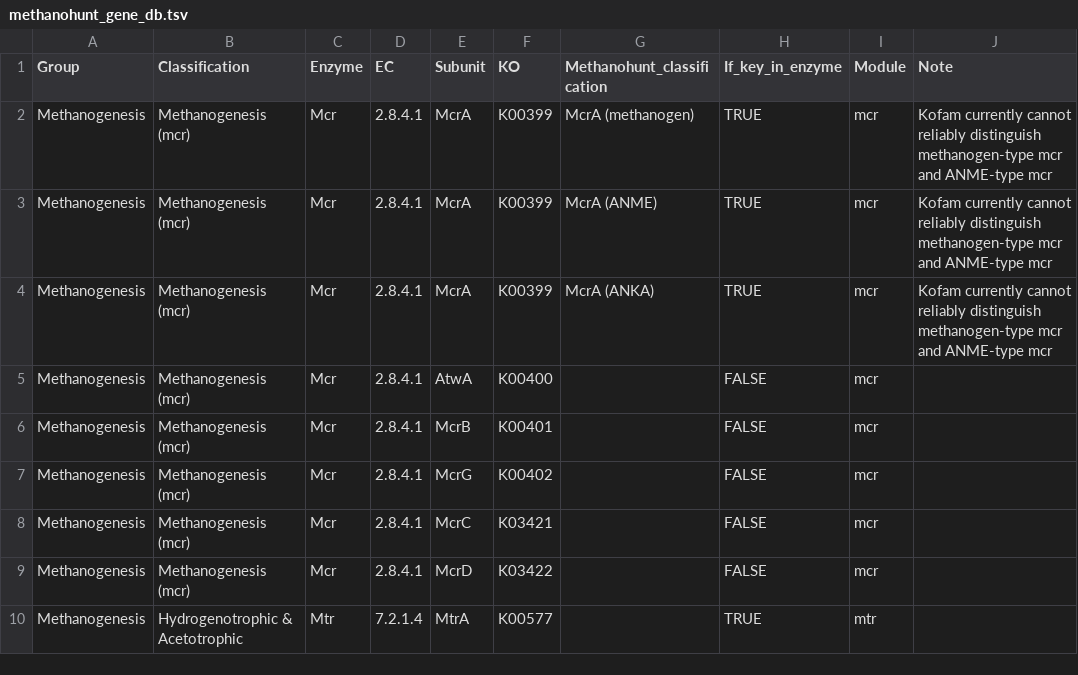
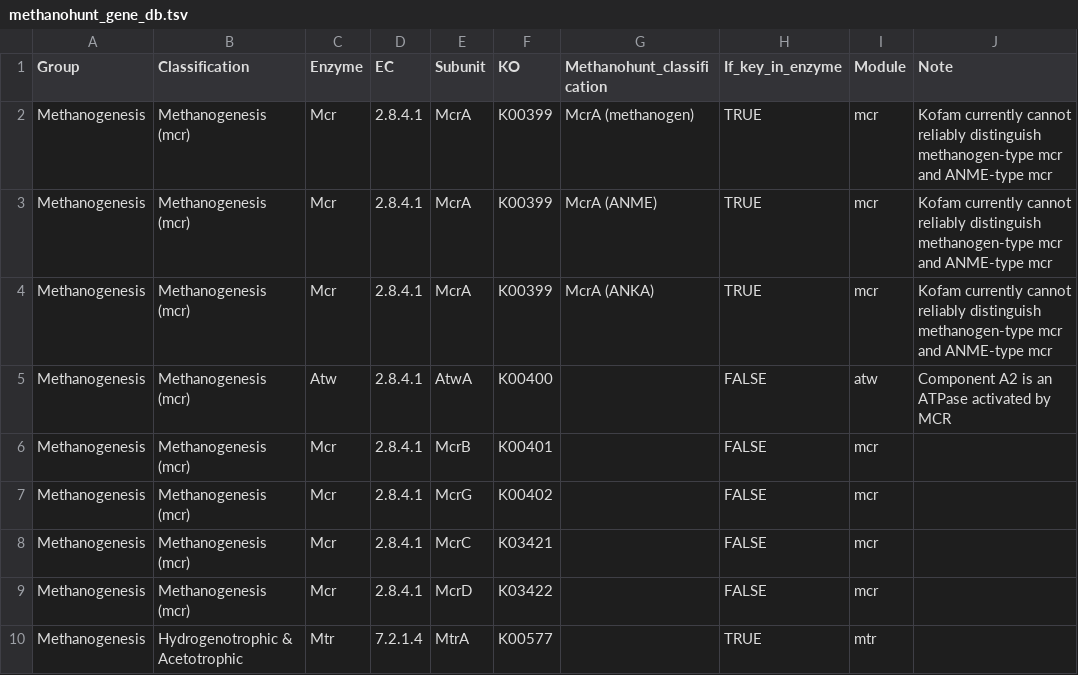
Before and after one commit to SilentGene/MethanoHunt, a TSV file: methanohunt/database/methanohunt_gene_db.tsv, drawn as a sheet; only a part is shown.

```diff
--- a/methanohunt/database/methanohunt_gene_db.tsv
+++ b/methanohunt/database/methanohunt_gene_db.tsv
@@ -4,3 +4,3 @@ Methanogenesis	Methanogenesis (mcr)	Mcr	2.8.4.1	McrA	K00399	McrA (ANME)	TRUE	mcr
 Methanogenesis	Methanogenesis (mcr)	Mcr	2.8.4.1	McrA	K00399	McrA (ANKA)	TRUE	mcr	Kofam currently cannot reliably distinguish methanogen-type mcr and ANME-type mcr
-Methanogenesis	Methanogenesis (mcr)	Mcr	2.8.4.1	AtwA	K00400		FALSE	mcr	
+Methanogenesis	Methanogenesis (mcr)	Atw	2.8.4.1	AtwA	K00400		FALSE	atw	Component A2 is an ATPase activated by MCR
 Methanogenesis	Methanogenesis (mcr)	Mcr	2.8.4.1	McrB	K00401		FALSE	mcr	
```
Also changed, not shown: methanohunt/database/methanohunt_taxonomy_db.tsv, 5 other files.
